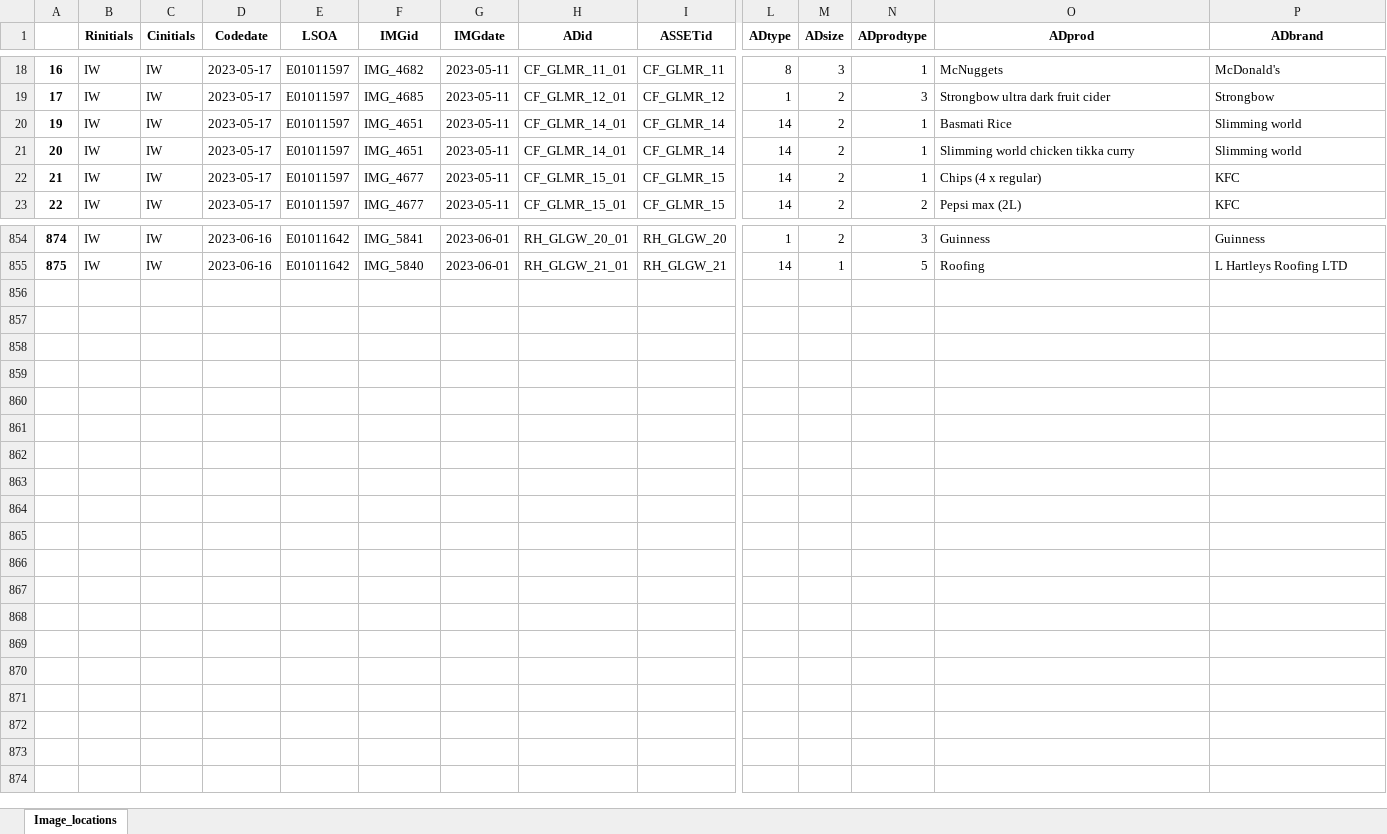
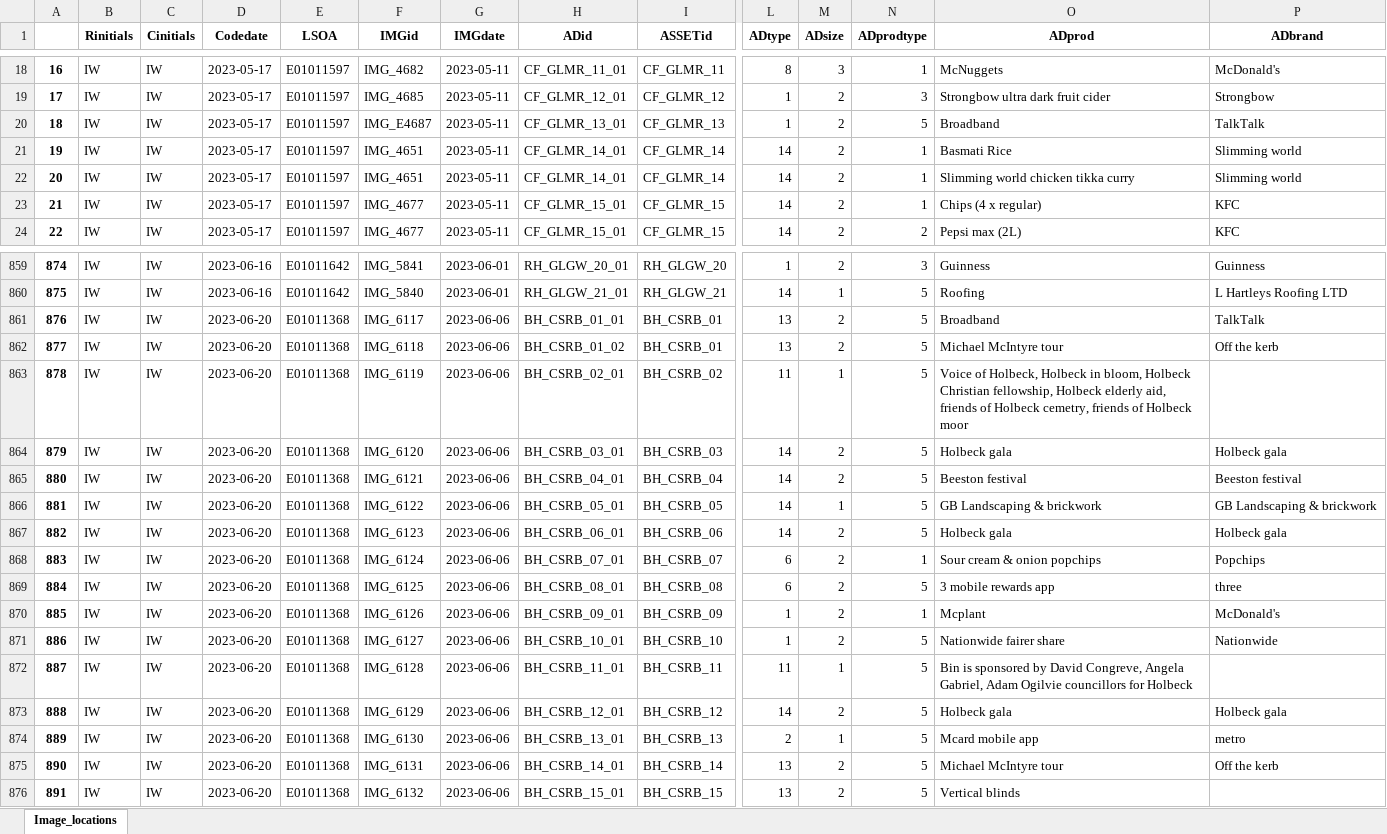
Before and after one commit to imaniwilson1/MAAPs_share, an Excel workbook: Advert_image_location_info.xlsx, sheet Image_locations, drawn as a sheet; only a part is shown, gaps mark what is left out; values as stored, in another font and other column widths than the file's, no borders; rows hold the shown columns only; the diff covers the shown part only; the diff names each change by its address in the sheet, - before the commit and + after, or states it on an @@ line.

Commit message:
Add files via upload
most up to date

```diff
--- a/Advert_image_location_info.xlsx (sheet Image_locations)
+++ b/Advert_image_location_info.xlsx (sheet Image_locations)
+row 20: 18 | IW | IW | 2023-05-17 | E01011597 | IMG_E4687 | 2023-05-11 | CF_GLMR_13_01 | CF_GLMR_13 | 1 | 2 | 5 | Broadband | TalkTalk
+row 861: 876 | IW | IW | 2023-06-20 | E01011368 | IMG_6117 | 2023-06-06 | BH_CSRB_01_01 | BH_CSRB_01 | 13 | 2 | 5 | Broadband | TalkTalk
+row 862: 877 | IW | IW | 2023-06-20 | E01011368 | IMG_6118 | 2023-06-06 | BH_CSRB_01_02 | BH_CSRB_01 | 13 | 2 | 5 | Michael McIntyre tour | Off the kerb
+row 863: 878 | IW | IW | 2023-06-20 | E01011368 | IMG_6119 | 2023-06-06 | BH_CSRB_02_01 | BH_CSRB_02 | 11 | 1 | 5 | Voice of Holbeck, Holbeck in bloom, Holbeck Christian fellowship, Holbeck elderly aid, friends of Holbeck cemetry, friends of Holbeck moor
+row 864: 879 | IW | IW | 2023-06-20 | E01011368 | IMG_6120 | 2023-06-06 | BH_CSRB_03_01 | BH_CSRB_03 | 14 | 2 | 5 | Holbeck gala | Holbeck gala
+row 865: 880 | IW | IW | 2023-06-20 | E01011368 | IMG_6121 | 2023-06-06 | BH_CSRB_04_01 | BH_CSRB_04 | 14 | 2 | 5 | Beeston festival | Beeston festival
+row 866: 881 | IW | IW | 2023-06-20 | E01011368 | IMG_6122 | 2023-06-06 | BH_CSRB_05_01 | BH_CSRB_05 | 14 | 1 | 5 | GB Landscaping & brickwork | GB Landscaping & brickwork
+row 867: 882 | IW | IW | 2023-06-20 | E01011368 | IMG_6123 | 2023-06-06 | BH_CSRB_06_01 | BH_CSRB_06 | 14 | 2 | 5 | Holbeck gala | Holbeck gala
+row 868: 883 | IW | IW | 2023-06-20 | E01011368 | IMG_6124 | 2023-06-06 | BH_CSRB_07_01 | BH_CSRB_07 | 6 | 2 | 1 | Sour cream & onion popchips | Popchips
+row 869: 884 | IW | IW | 2023-06-20 | E01011368 | IMG_6125 | 2023-06-06 | BH_CSRB_08_01 | BH_CSRB_08 | 6 | 2 | 5 | 3 mobile rewards app | three
+row 870: 885 | IW | IW | 2023-06-20 | E01011368 | IMG_6126 | 2023-06-06 | BH_CSRB_09_01 | BH_CSRB_09 | 1 | 2 | 1 | Mcplant | McDonald's
+row 871: 886 | IW | IW | 2023-06-20 | E01011368 | IMG_6127 | 2023-06-06 | BH_CSRB_10_01 | BH_CSRB_10 | 1 | 2 | 5 | Nationwide fairer share | Nationwide
+row 872: 887 | IW | IW | 2023-06-20 | E01011368 | IMG_6128 | 2023-06-06 | BH_CSRB_11_01 | BH_CSRB_11 | 11 | 1 | 5 | Bin is sponsored by David Congreve, Angela Gabriel, Adam Ogilvie councillors for Holbeck
+row 873: 888 | IW | IW | 2023-06-20 | E01011368 | IMG_6129 | 2023-06-06 | BH_CSRB_12_01 | BH_CSRB_12 | 14 | 2 | 5 | Holbeck gala | Holbeck gala
+row 874: 889 | IW | IW | 2023-06-20 | E01011368 | IMG_6130 | 2023-06-06 | BH_CSRB_13_01 | BH_CSRB_13 | 2 | 1 | 5 | Mcard mobile app | metro
+row 875: 890 | IW | IW | 2023-06-20 | E01011368 | IMG_6131 | 2023-06-06 | BH_CSRB_14_01 | BH_CSRB_14 | 13 | 2 | 5 | Michael McIntyre tour | Off the kerb
+row 876: 891 | IW | IW | 2023-06-20 | E01011368 | IMG_6132 | 2023-06-06 | BH_CSRB_15_01 | BH_CSRB_15 | 13 | 2 | 5 | Vertical blinds
```
Also changed, not shown: 4 added rows elsewhere in this sheet.
